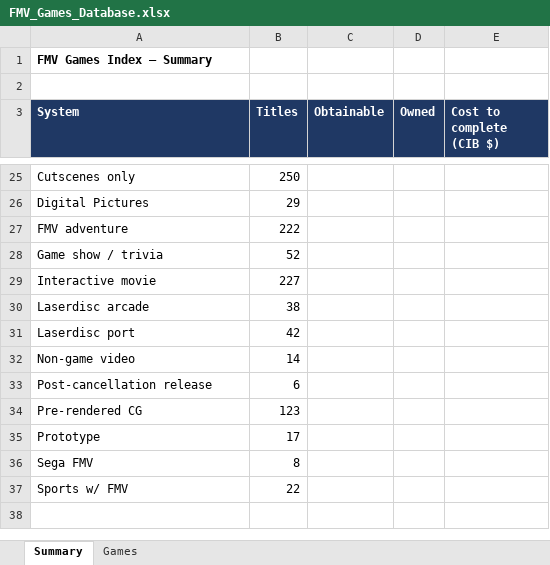
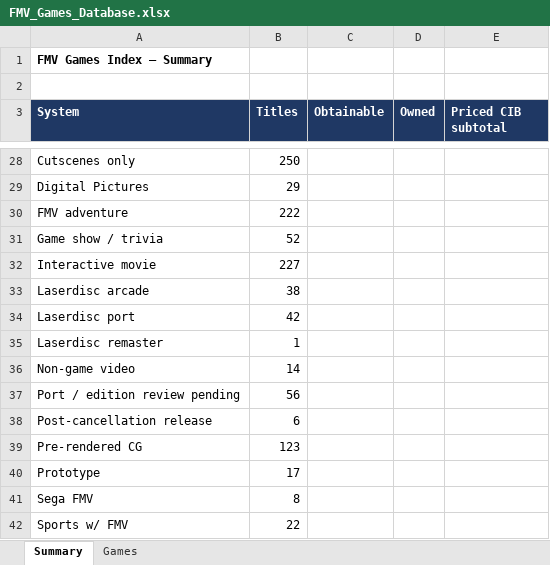
Before and after one commit to Unrealities-Media/unrealities-site, an Excel workbook: fmv/games/data/FMV_Games_Database.xlsx, sheet Summary, drawn as a sheet; only a part is shown, gaps mark what is left out; values as stored, in another font and other column widths than the file's, no borders; the diff covers the shown part only; the diff names each change by its address in the sheet, - before the commit and + after, or states it on an @@ line.

```diff
--- a/fmv/games/data/FMV_Games_Database.xlsx (sheet Summary)
+++ b/fmv/games/data/FMV_Games_Database.xlsx (sheet Summary)
-E3: Cost to complete (CIB $)
+E3: Priced CIB subtotal
+row 35: Laserdisc remaster | 1
+row 37: Port / edition review pending | 56
```
Also changed, not shown: 3 added rows, 22 edited cells and cell formats elsewhere in this sheet, sheet Games, formulas that keep their value, 55 other files.
